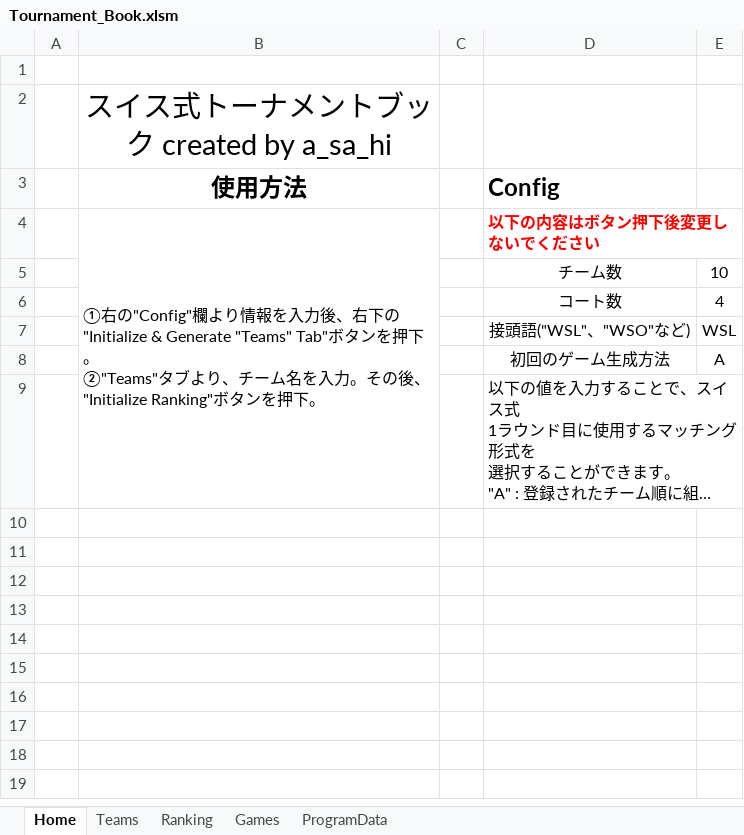
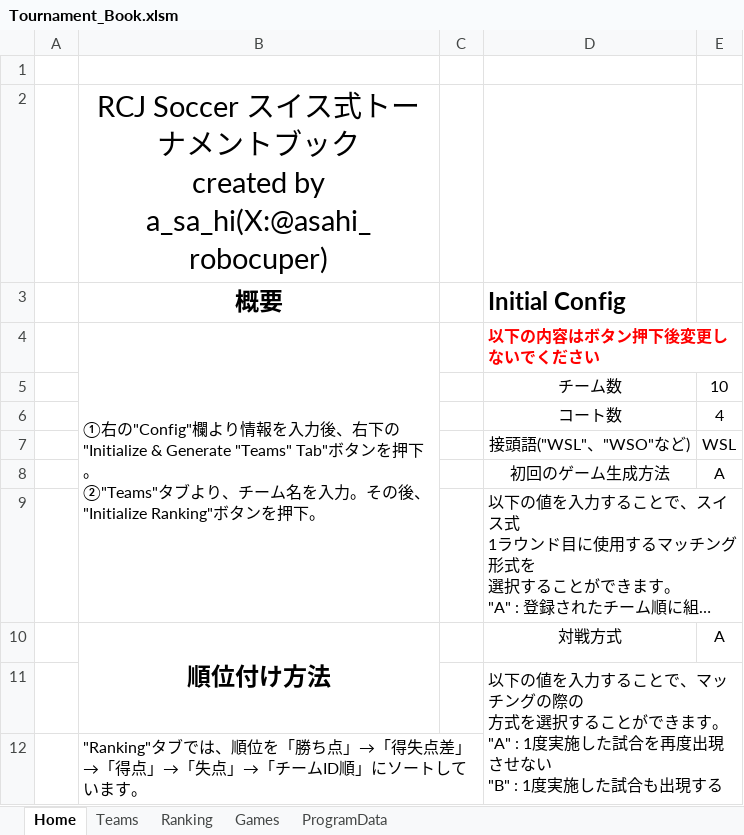
Before and after one commit to asahi-rcj/SwitzerType_Tournament_For_RCJ, an Excel workbook: Tournament_Book.xlsm, sheet Home, drawn as a sheet; long unchanged cells end in …; values as stored, in another font and other column widths than the file's, no borders; charts and pictures not drawn; removed rows and columns are numbered as before the commit, all else as after; ↵ is a line break in a cell; the diff names each change by its address in the sheet, - before the commit and + after, or states it on an @@ line.

```diff
--- a/Tournament_Book.xlsm (sheet Home)
+++ b/Tournament_Book.xlsm (sheet Home)
-B2: スイス式トーナメントブック created by a_sa_hi
+B2: RCJ Soccer スイス式トーナメントブック ↵ created by a_sa_hi(X:@asahi_robocuper)
-row 3:  | 使用方法 |  | Config
+row 3:  | 概要 |  | Initial Config
+row 10:  | 順位付け方法 |  | 対戦方式 | A
+row 11:  |  |  | 以下の値を入力することで、マッチングの際の ↵ 方式を選択することができます。 ↵ "A" : 1度実施した試合を再度出現させない ↵ "B" : 1度実施した試合も出現する
+row 12:  | "Ranking"タブでは、順位を「勝ち点」→「得失点差」→「得点」→「失点」→「チームID順」にソートしています。
```
Also changed, not shown: sheet Ranking, sheet Games, charts or pictures.
